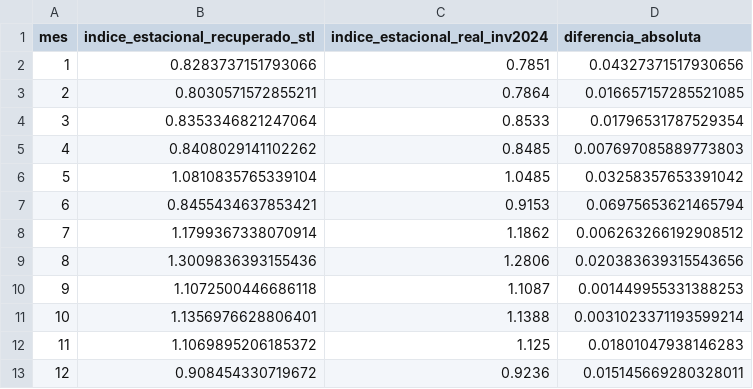
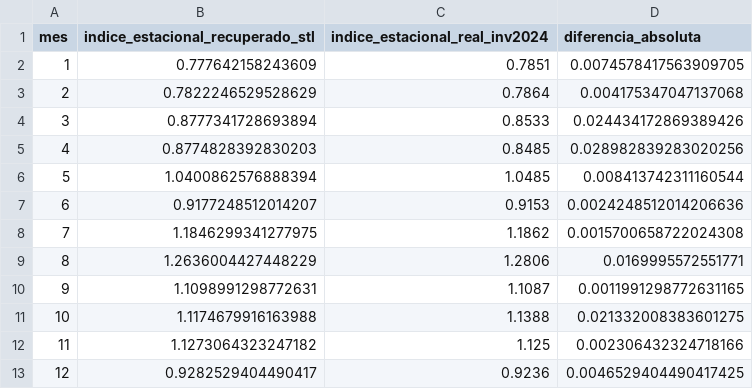
Before and after one commit to federicoagustinchillon-creador/bodega-andina-analytics-suite, a CSV file: 00_Data_Engineering_ETL/curated_gold/fact_estacionalidad_mensual.csv, drawn as a sheet.

```diff
--- a/00_Data_Engineering_ETL/curated_gold/fact_estacionalidad_mensual.csv
+++ b/00_Data_Engineering_ETL/curated_gold/fact_estacionalidad_mensual.csv
@@ -1,13 +1,13 @@
 mes,indice_estacional_recuperado_stl,indice_estacional_real_inv2024,diferencia_absoluta
-1,0.8283737151793066,0.7851,0.04327371517930656
-2,0.8030571572855211,0.7864,0.016657157285521085
-3,0.8353346821247064,0.8533,0.01796531787529354
-4,0.8408029141102262,0.8485,0.007697085889773803
-5,1.0810835765339104,1.0485,0.03258357653391042
-6,0.8455434637853421,0.9153,0.06975653621465794
-7,1.1799367338070914,1.1862,0.006263266192908512
-8,1.3009836393155436,1.2806,0.020383639315543656
-9,1.1072500446686118,1.1087,0.001449955331388253
-10,1.1356976628806401,1.1388,0.0031023371193599214
-11,1.1069895206185372,1.125,0.01801047938146283
-12,0.908454330719672,0.9236,0.015145669280328011
+1,0.777642158243609,0.7851,0.0074578417563909705
+2,0.7822246529528629,0.7864,0.004175347047137068
+3,0.8777341728693894,0.8533,0.024434172869389426
+4,0.8774828392830203,0.8485,0.028982839283020256
+5,1.0400862576888394,1.0485,0.008413742311160544
+6,0.9177248512014207,0.9153,0.0024248512014206636
+7,1.1846299341277975,1.1862,0.0015700658722024308
+8,1.2636004427448229,1.2806,0.0169995572551771
+9,1.1098991298772631,1.1087,0.0011991298772631165
+10,1.1174679916163988,1.1388,0.021332008383601275
+11,1.1273064323247182,1.125,0.002306432324718166
+12,0.9282529404490417,0.9236,0.0046529404490417425
```
Also changed, not shown: 00_Data_Engineering_ETL/curated_gold/dim_productos.csv, 00_Data_Engineering_ETL/curated_gold/fact_cointegracion_tests.csv, 17 other files.
